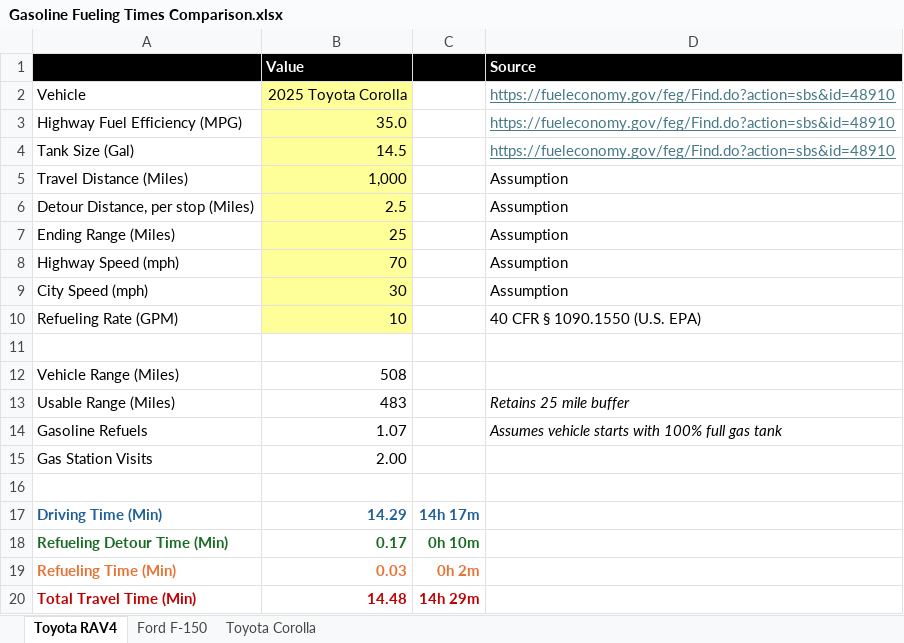
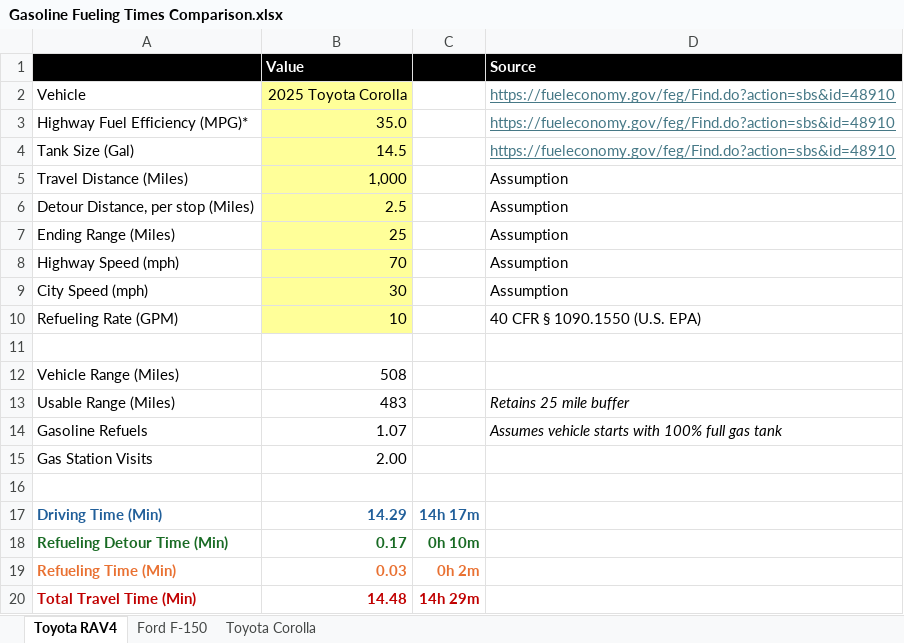
Before and after one commit to macsobel/RoadTripMetric, an Excel workbook: Documents/Gasoline Fueling Times Comparison.xlsx, sheet Toyota RAV4, drawn as a sheet; values as stored, in another font and other column widths than the file's, no borders; the diff names each change by its address in the sheet, - before the commit and + after, or states it on an @@ line.

```diff
--- a/Documents/Gasoline Fueling Times Comparison.xlsx (sheet Toyota RAV4)
+++ b/Documents/Gasoline Fueling Times Comparison.xlsx (sheet Toyota RAV4)
-A3: Highway Fuel Efficiency (MPG)
+A3: Highway Fuel Efficiency (MPG)*
```
Also changed, not shown: 1 other file.
